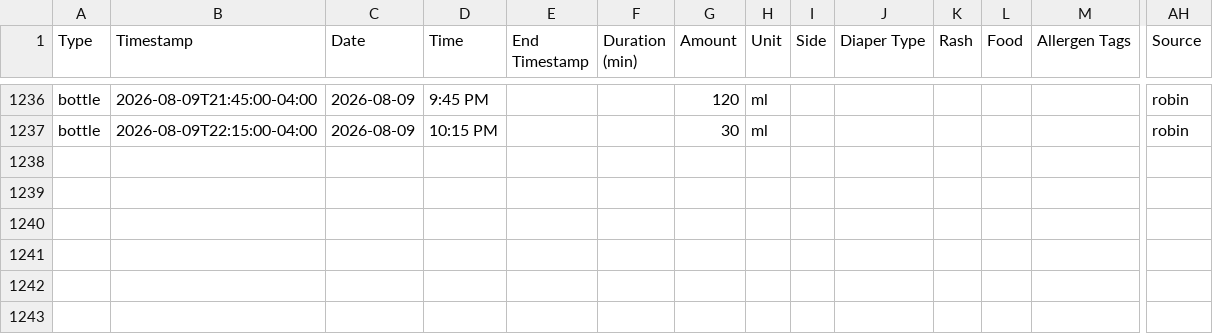
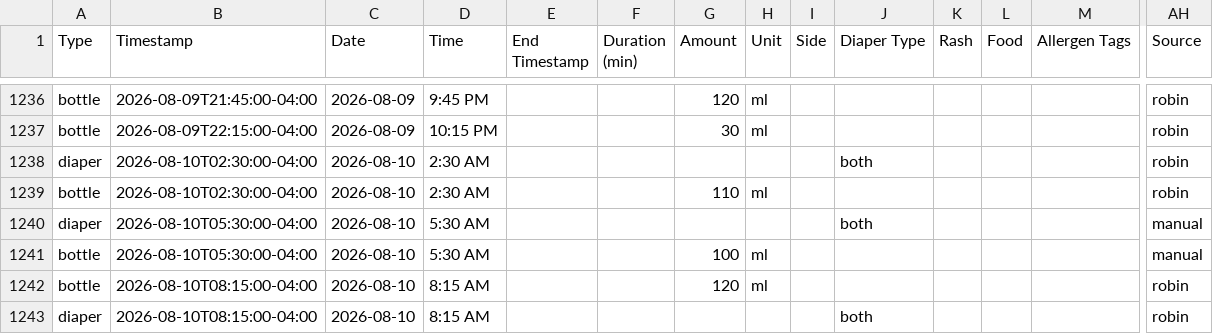
Before and after one commit to mjkavs99/vienna-tracker, a CSV file: data.csv, drawn as a sheet; only a part is shown, gaps mark what is left out; rows hold the shown columns only; the diff names each change by its address in the sheet, - before the commit and + after, or states it on an @@ line.

Commit message:
Update data.csv from Vienna dashboard

```diff
--- a/data.csv
+++ b/data.csv
+row 1238: diaper | 2026-08-10T02:30:00-04:00 | 2026-08-10 | 2:30 AM |  |  |  |  |  | both |  |  |  | robin
+row 1239: bottle | 2026-08-10T02:30:00-04:00 | 2026-08-10 | 2:30 AM |  |  | 110 | ml |  |  |  |  |  | robin
+row 1240: diaper | 2026-08-10T05:30:00-04:00 | 2026-08-10 | 5:30 AM |  |  |  |  |  | both |  |  |  | manual
+row 1241: bottle | 2026-08-10T05:30:00-04:00 | 2026-08-10 | 5:30 AM |  |  | 100 | ml |  |  |  |  |  | manual
+row 1242: bottle | 2026-08-10T08:15:00-04:00 | 2026-08-10 | 8:15 AM |  |  | 120 | ml |  |  |  |  |  | robin
+row 1243: diaper | 2026-08-10T08:15:00-04:00 | 2026-08-10 | 8:15 AM |  |  |  |  |  | both |  |  |  | robin
```
